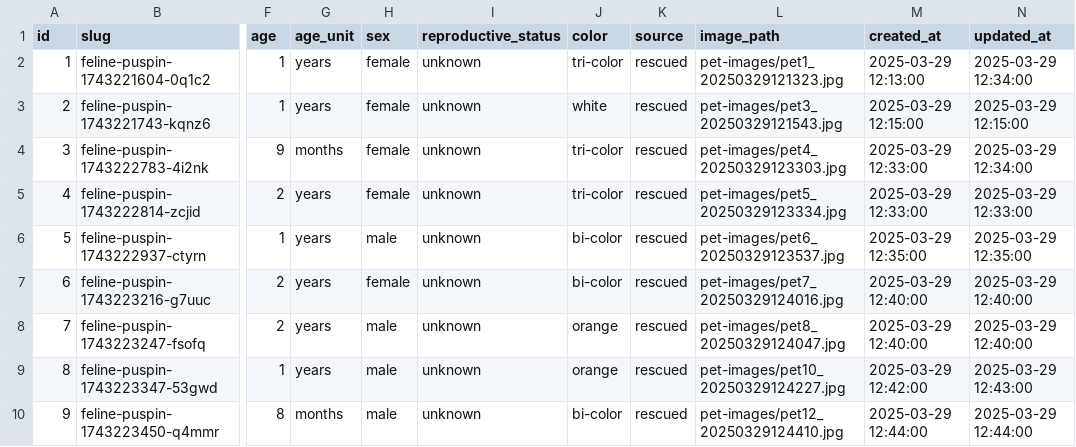
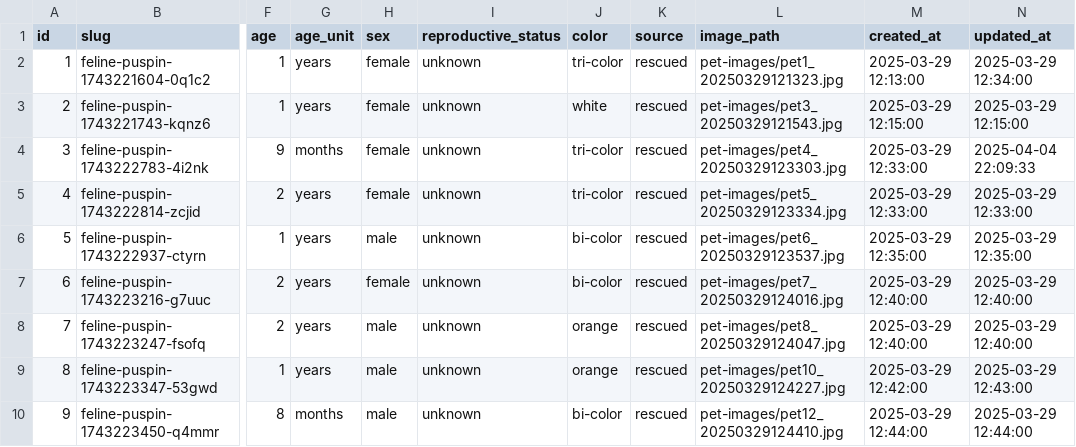
Before and after one commit to jdbacuno/orpawnage.site, a CSV file: database/pets_data.csv, drawn as a sheet; only a part is shown, gaps mark what is left out; the diff names each change by its address in the sheet, - before the commit and + after, or states it on an @@ line.

```diff
--- a/database/pets_data.csv
+++ b/database/pets_data.csv
-N4 (updated_at): 2025-03-29 12:34:00
+N4 (updated_at): 2025-04-04 22:09:33
```
Also changed, not shown: database/adoption_applications.csv, 3 other files.
